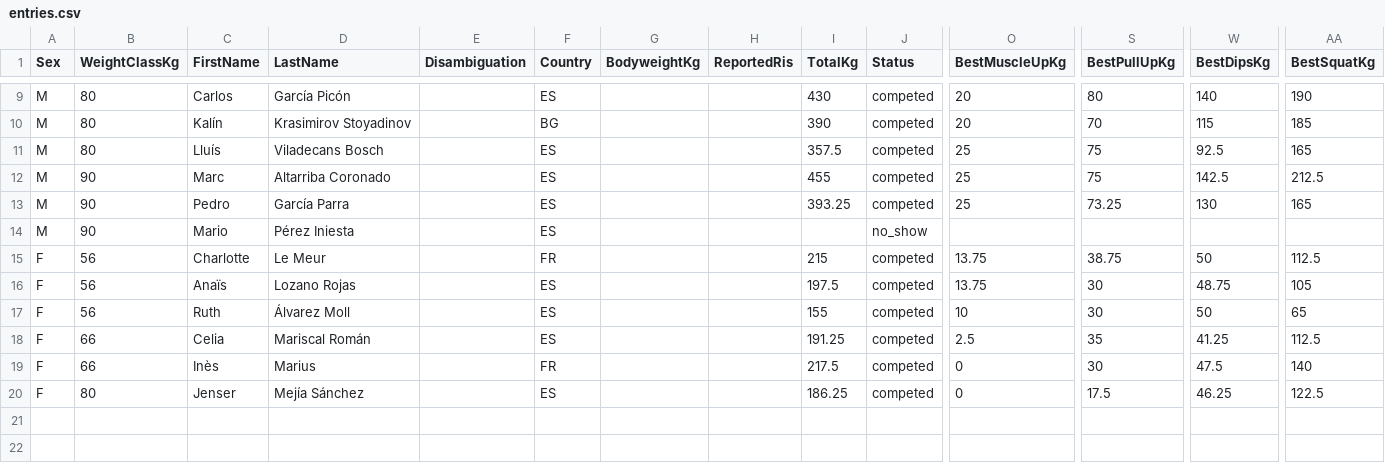
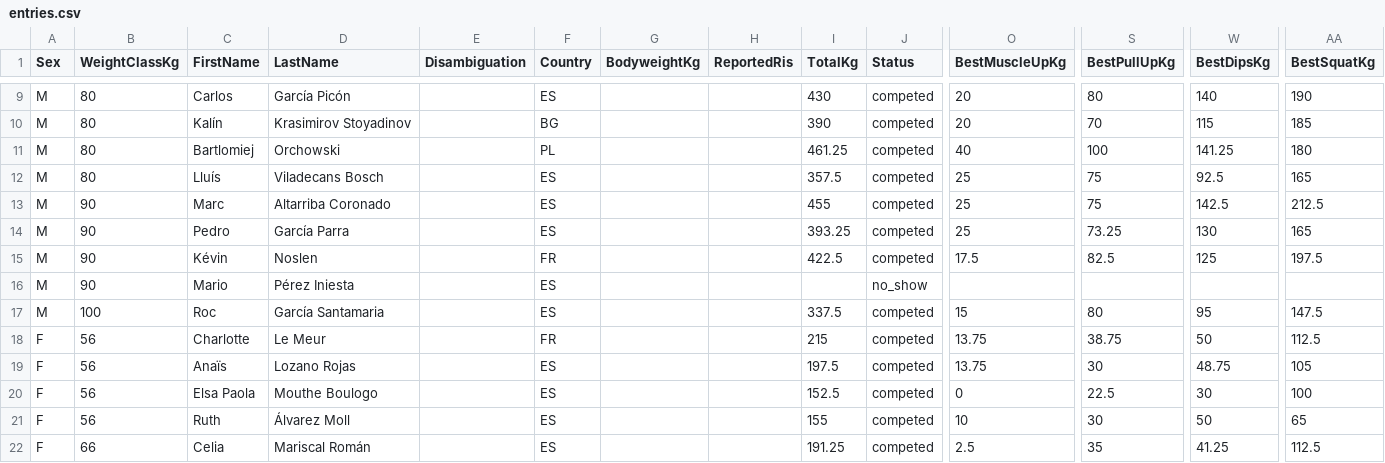
Before and after one commit to openstreetlifting/openstreetlifting, a CSV file: backend/data/competitions/asociacion-espanola-de-streetlifting/2021/aesl-arnold-classic-all4-2021/entries.csv, drawn as a sheet; only a part is shown, gaps mark what is left out; the shorter side is filled out with more unchanged rows; rows hold the shown columns only; the diff names each change by its address in the sheet, - before the commit and + after, or states it on an @@ line.

Commit message:
fix(data): resolve confirmed Arnold identities and lift total

```diff
--- a/backend/data/competitions/asociacion-espanola-de-streetlifting/2021/aesl-arnold-classic-all4-2021/entries.csv
+++ b/backend/data/competitions/asociacion-espanola-de-streetlifting/2021/aesl-arnold-classic-all4-2021/entries.csv
+row 11: M | 80 | Bartlomiej | Orchowski |  | PL |  |  | 461.25 | competed | 40 | 100 | 141.25 | 180
+row 15: M | 90 | Kévin | Noslen |  | FR |  |  | 422.5 | competed | 17.5 | 82.5 | 125 | 197.5
+row 17: M | 100 | Roc | García Santamaria |  | ES |  |  | 337.5 | competed | 15 | 80 | 95 | 147.5
+row 20: F | 56 | Elsa Paola | Mouthe Boulogo |  | ES |  |  | 152.5 | competed | 0 | 22.5 | 30 | 100
```
